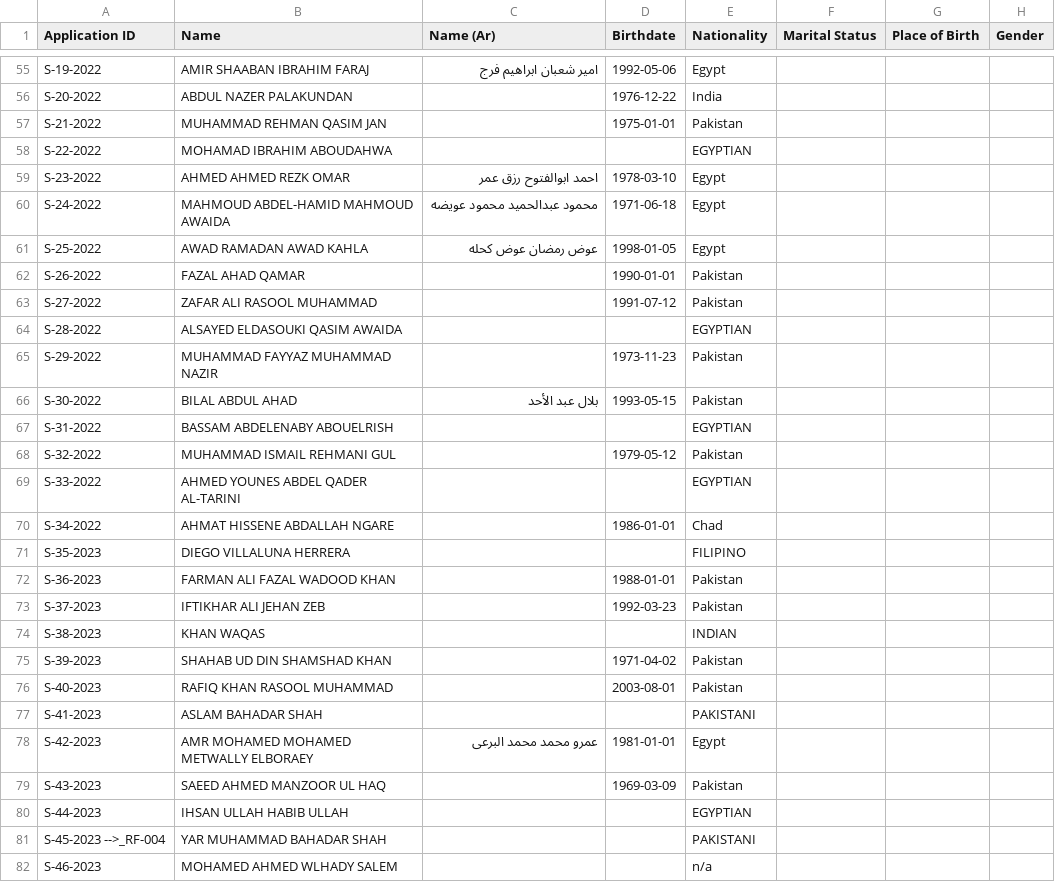
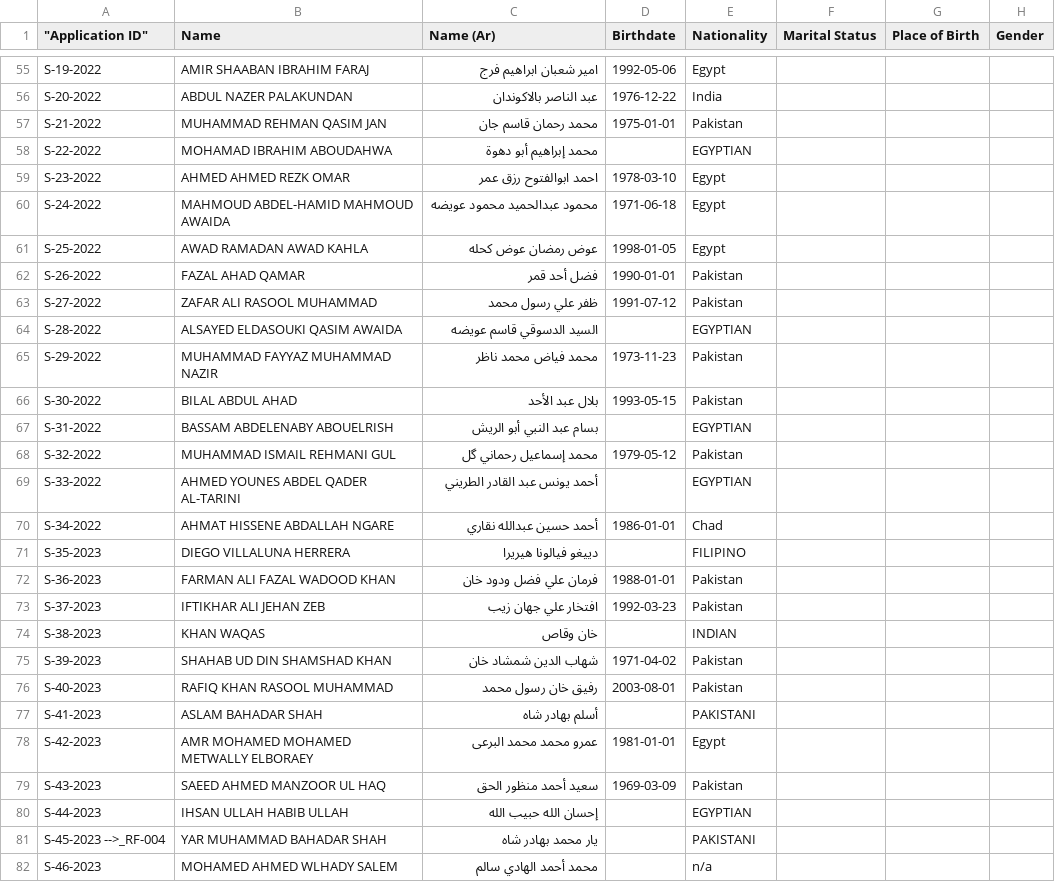
Before and after one commit to Abdulwahed-alhallak/sukounalbunyan.ae, a CSV file: docs/Archive/nobel Employee S Data.csv, drawn as a sheet; only a part is shown, gaps mark what is left out; the diff covers the shown part only; the diff names each change by its address in the sheet, - before the commit and + after, or states it on an @@ line.

Commit message:
feat: import 133 employees with full Arabic names + updated production build

```diff
--- a/docs/Archive/nobel Employee S Data.csv
+++ b/docs/Archive/nobel Employee S Data.csv
-A1: Application ID
+A1: "Application ID"
-C56 (Name (Ar)): (empty)
+C56 (Name (Ar)): عبد الناصر بالاكوندان
-C57 (Name (Ar)): (empty)
+C57 (Name (Ar)): محمد رحمان قاسم جان
-C58 (Name (Ar)): (empty)
+C58 (Name (Ar)): محمد إبراهيم أبو دهوة
-C62 (Name (Ar)): (empty)
+C62 (Name (Ar)): فضل أحد قمر
-C63 (Name (Ar)): (empty)
+C63 (Name (Ar)): ظفر علي رسول محمد
-C64 (Name (Ar)): (empty)
+C64 (Name (Ar)): السيد الدسوقي قاسم عويضه
-C65 (Name (Ar)): (empty)
+C65 (Name (Ar)): محمد فياض محمد ناظر
-C67 (Name (Ar)): (empty)
+C67 (Name (Ar)): بسام عبد النبي أبو الريش
-C68 (Name (Ar)): (empty)
+C68 (Name (Ar)): محمد إسماعيل رحماني گل
-C69 (Name (Ar)): (empty)
+C69 (Name (Ar)): أحمد يونس عبد القادر الطريني
-C70 (Name (Ar)): (empty)
+C70 (Name (Ar)): أحمد حسين عبدالله نقاري
-C71 (Name (Ar)): (empty)
+C71 (Name (Ar)): دييغو فيالونا هيريرا
-C72 (Name (Ar)): (empty)
+C72 (Name (Ar)): فرمان علي فضل ودود خان
-C73 (Name (Ar)): (empty)
+C73 (Name (Ar)): افتخار علي جهان زيب
-C74 (Name (Ar)): (empty)
+C74 (Name (Ar)): خان وقاص
-C75 (Name (Ar)): (empty)
+C75 (Name (Ar)): شهاب الدين شمشاد خان
-C76 (Name (Ar)): (empty)
+C76 (Name (Ar)): رفيق خان رسول محمد
-C77 (Name (Ar)): (empty)
+C77 (Name (Ar)): أسلم بهادر شاه
-C79 (Name (Ar)): (empty)
+C79 (Name (Ar)): سعيد أحمد منظور الحق
-C80 (Name (Ar)): (empty)
+C80 (Name (Ar)): إحسان الله حبيب الله
-C81 (Name (Ar)): (empty)
+C81 (Name (Ar)): يار محمد بهادر شاه
-C82 (Name (Ar)): (empty)
+C82 (Name (Ar)): محمد أحمد الهادي سالم
```
Also changed, not shown: 92 edited cells elsewhere in this file, 5 other files.
